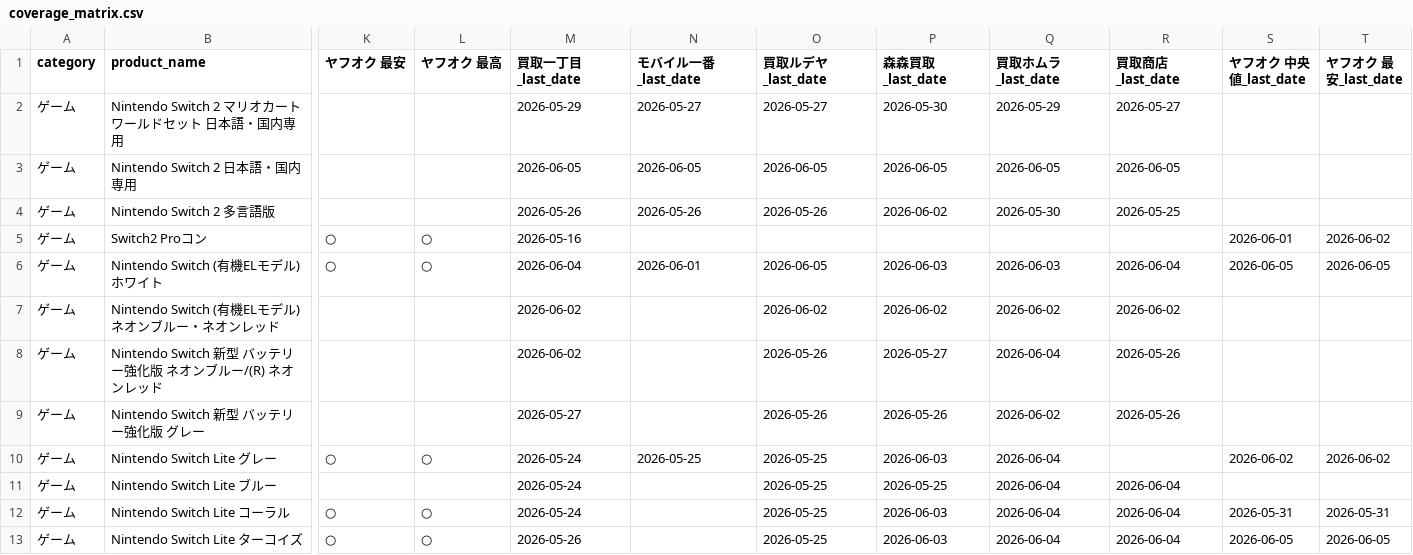
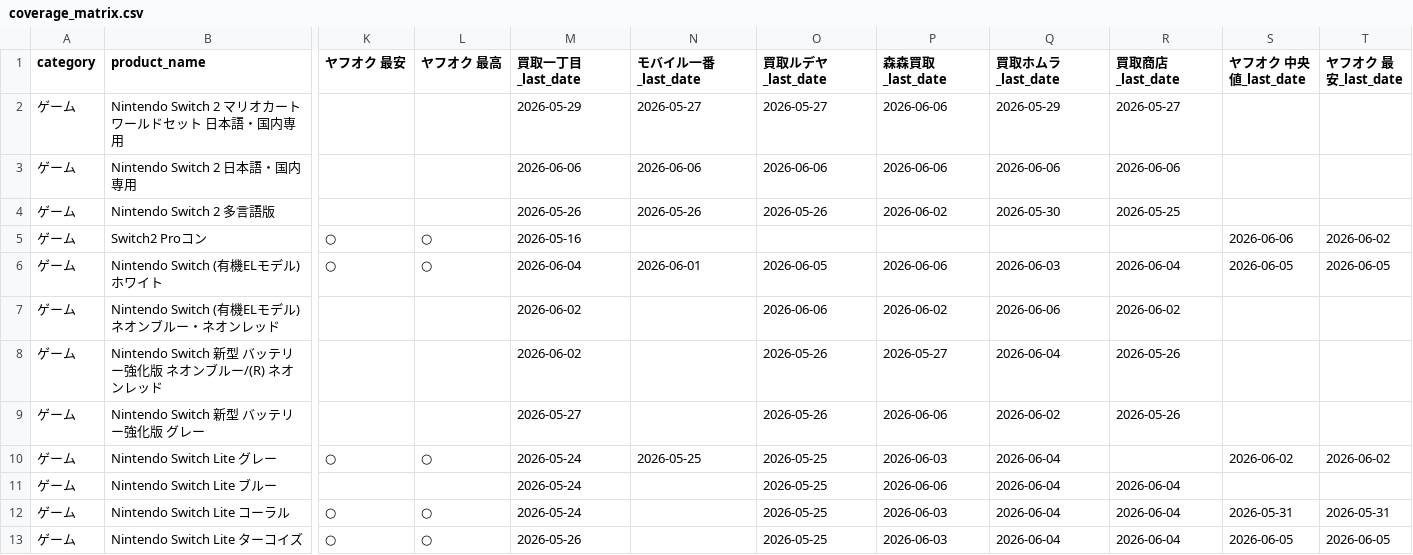
Before and after one commit to makkinngami-cmd/sedori-navi, a CSV file: reports/coverage_matrix.csv, drawn as a sheet; only a part is shown, gaps mark what is left out; the diff covers the shown part only; the diff names each change by its address in the sheet, - before the commit and + after, or states it on an @@ line.

```diff
--- a/reports/coverage_matrix.csv
+++ b/reports/coverage_matrix.csv
-P2 (森森買取_last_date): 2026-05-30
+P2 (森森買取_last_date): 2026-06-06
-M3 (買取一丁目_last_date): 2026-06-05
+M3 (買取一丁目_last_date): 2026-06-06
-N3 (モバイル一番_last_date): 2026-06-05
+N3 (モバイル一番_last_date): 2026-06-06
-O3 (買取ルデヤ_last_date): 2026-06-05
+O3 (買取ルデヤ_last_date): 2026-06-06
-P3 (森森買取_last_date): 2026-06-05
+P3 (森森買取_last_date): 2026-06-06
-Q3 (買取ホムラ_last_date): 2026-06-05
+Q3 (買取ホムラ_last_date): 2026-06-06
-R3 (買取商店_last_date): 2026-06-05
+R3 (買取商店_last_date): 2026-06-06
-S5 (ヤフオク 中央値_last_date): 2026-06-01
+S5 (ヤフオク 中央値_last_date): 2026-06-06
-P6 (森森買取_last_date): 2026-06-03
+P6 (森森買取_last_date): 2026-06-06
-O7 (買取ルデヤ_last_date): 2026-06-02
+O7 (買取ルデヤ_last_date): 2026-06-06
-Q7 (買取ホムラ_last_date): 2026-06-02
+Q7 (買取ホムラ_last_date): 2026-06-06
-P9 (森森買取_last_date): 2026-05-26
+P9 (森森買取_last_date): 2026-06-06
-P11 (森森買取_last_date): 2026-05-25
+P11 (森森買取_last_date): 2026-06-06
```
Also changed, not shown: 116 edited cells elsewhere in this file, 3 other files.
